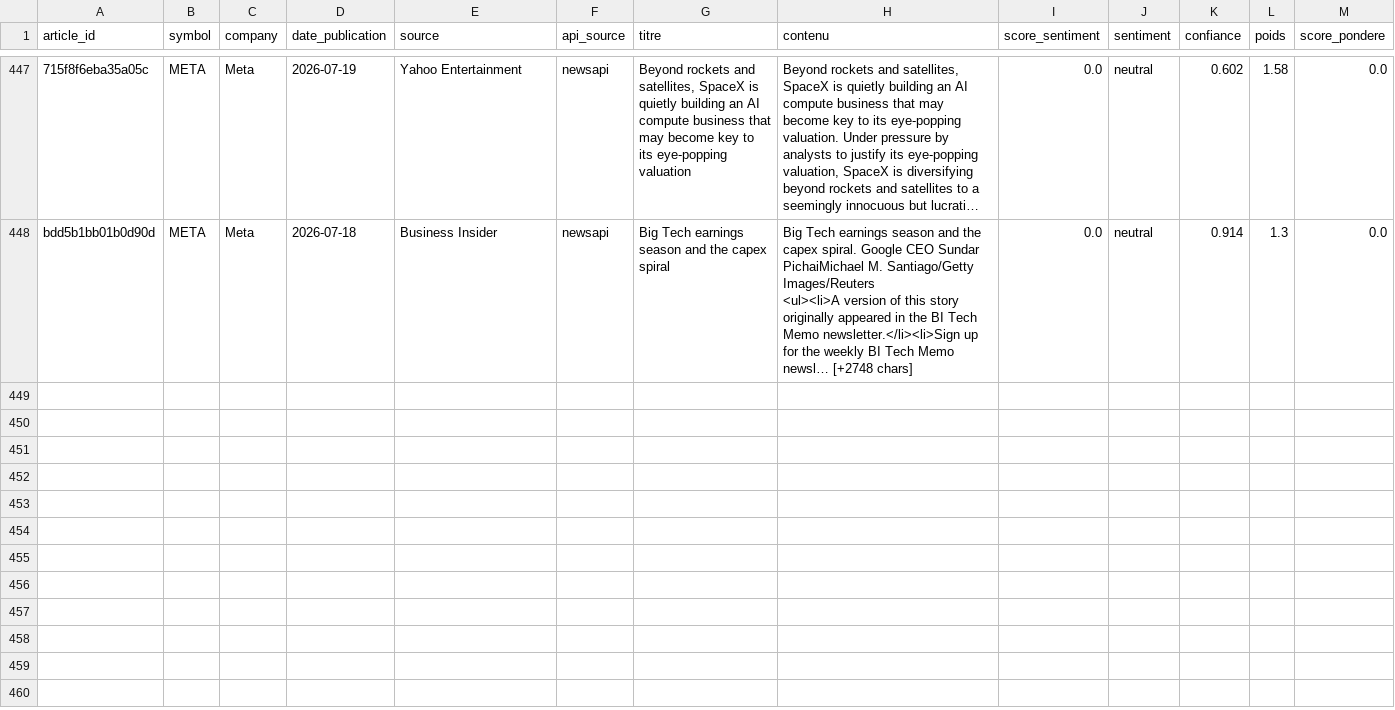
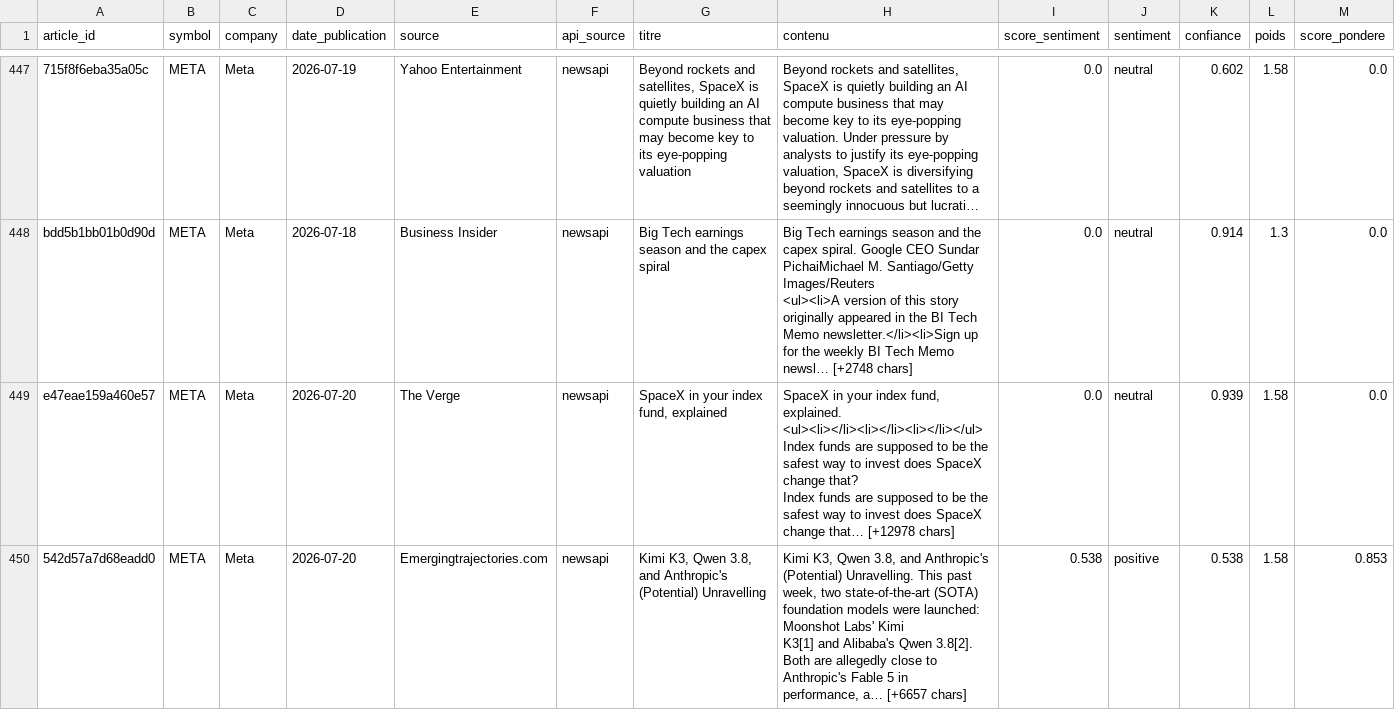
Before and after one commit to adam-hassen/stock-auto-update, a CSV file: data/articles_sentiment/META.csv, drawn as a sheet; only a part is shown, gaps mark what is left out; long unchanged cells end in …; rows hold the shown columns only; ↵ is a line break in a cell; the diff covers the shown part only; the diff names each change by its address in the sheet, - before the commit and + after, or states it on an @@ line.

```diff
--- a/data/articles_sentiment/META.csv
+++ b/data/articles_sentiment/META.csv
+row 449: e47eae159a460e57 | META | Meta | 2026-07-20 | The Verge | newsapi | SpaceX in your index fund, explained | SpaceX in your index fund, explained. <ul><li></li><li></li><li></li></ul> ↵ Index funds are supposed to be the safest way to invest does SpaceX change that? ↵ Index funds are supposed to be the safest way to invest does SpaceX change that… [+12978 chars] | 0.0 | neutral | 0.939 | 1.58 | 0.0
+row 450: 542d57a7d68eadd0 | META | Meta | 2026-07-20 | Emergingtrajectories.com | newsapi | Kimi K3, Qwen 3.8, and Anthropic's (Potential) Unravelling | Kimi K3, Qwen 3.8, and Anthropic's (Potential) Unravelling. This past week, two state-of-the-art (SOTA) foundation models were launched: Moonshot Labs' Kimi ↵ K3[1] and Alibaba's Qwen 3.8[2]. Both are allegedly close to Anthropic's Fable 5 in ↵ performance, a… [+6657 chars] | 0.538 | positive | 0.538 | 1.58 | 0.853
```
Also changed, not shown: 5 added rows elsewhere in this file, data/articles_sentiment/AMZN.csv, data/articles_sentiment/GOOGL.csv, 14 other files.
